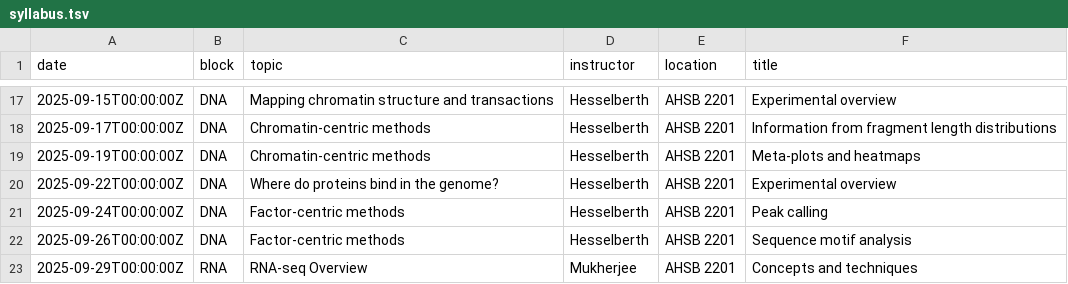
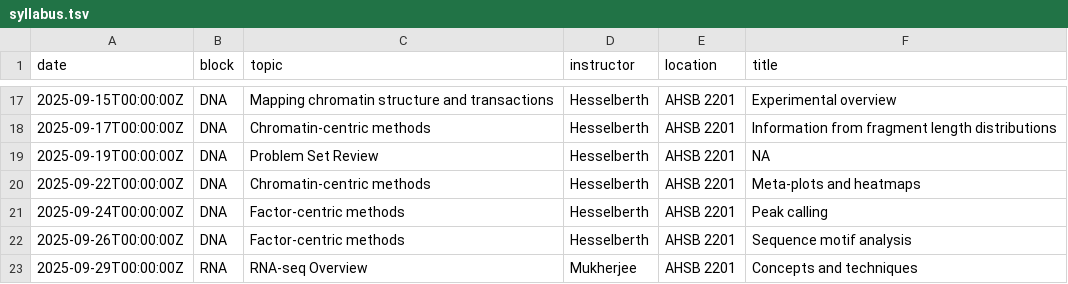
Before and after one commit to rnabioco/molb-7950, a TSV file: data/syllabus.tsv, drawn as a sheet; only a part is shown, gaps mark what is left out.

Commit message:
Re-order DNA block

```diff
--- a/data/syllabus.tsv
+++ b/data/syllabus.tsv
@@ -18,4 +18,4 @@ date	block	topic	instructor	location	title
 2025-09-17T00:00:00Z	DNA	Chromatin-centric methods	Hesselberth	AHSB 2201	Information from fragment length distributions
-2025-09-19T00:00:00Z	DNA	Chromatin-centric methods	Hesselberth	AHSB 2201	Meta-plots and heatmaps
-2025-09-22T00:00:00Z	DNA	Where do proteins bind in the genome?	Hesselberth	AHSB 2201	Experimental overview
+2025-09-19T00:00:00Z	DNA	Problem Set Review	Hesselberth	AHSB 2201	NA
+2025-09-22T00:00:00Z	DNA	Chromatin-centric methods	Hesselberth	AHSB 2201	Meta-plots and heatmaps
 2025-09-24T00:00:00Z	DNA	Factor-centric methods	Hesselberth	AHSB 2201	Peak calling
```
Also changed, not shown: 4 other files.
